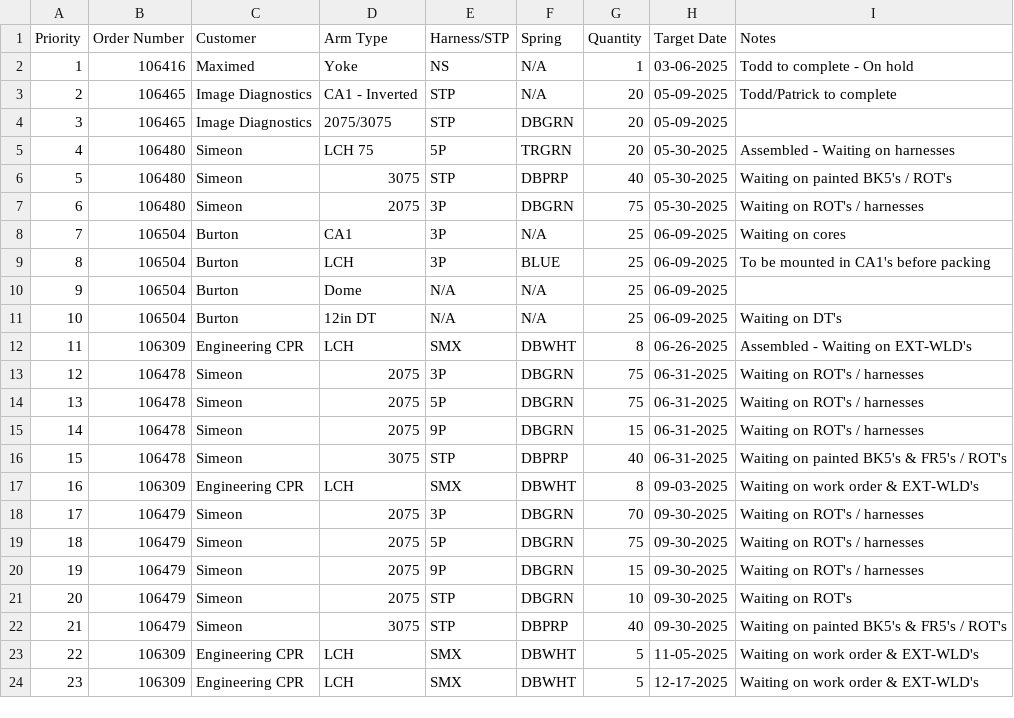
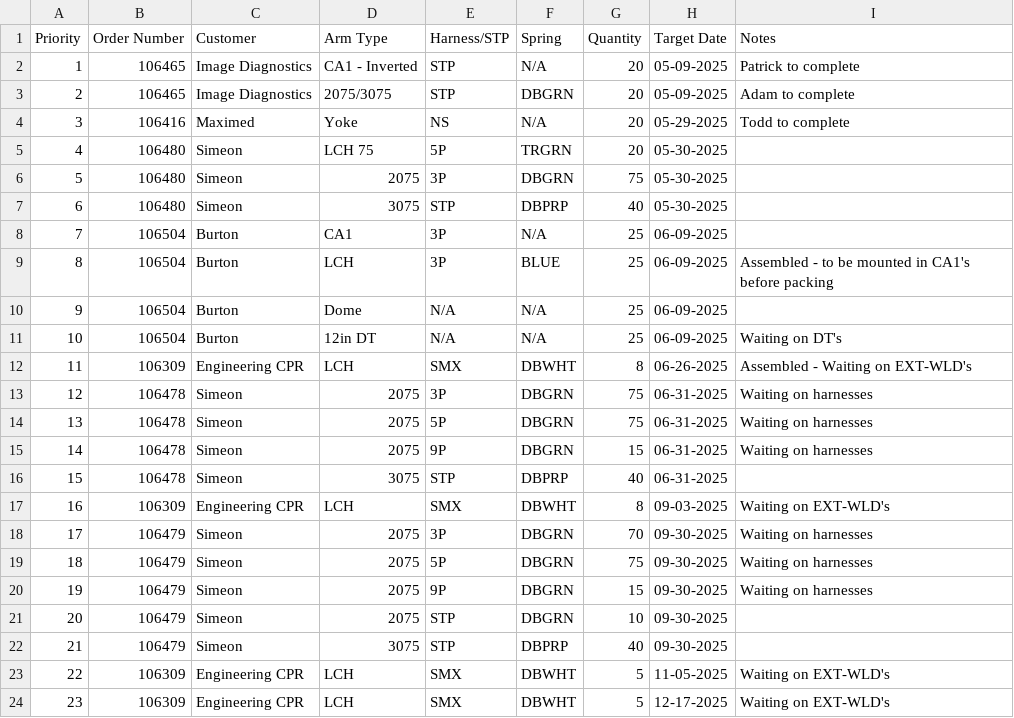
Before and after one commit to patrickaguilera/production-display, a CSV file: data/data.csv, drawn as a sheet; removed rows and columns are numbered as before the commit, all else as after; the diff names each change by its address in the sheet, - before the commit and + after, or states it on an @@ line.

Commit message:
Update data.csv

```diff
--- a/data/data.csv
+++ b/data/data.csv
-row 2: 1 | 106416 | Maximed | Yoke | NS | N/A | 1 | 03-06-2025 | Todd to complete - On hold
@@ column A (Priority) renumbered between rows 2 and 6 @@
-I2 (Notes): Todd/Patrick to complete
+I2 (Notes): Patrick to complete
-I3 (Notes): (empty)
+I3 (Notes): Adam to complete
+row 4: 3 | 106416 | Maximed | Yoke | NS | N/A | 20 | 05-29-2025 | Todd to complete
-I5 (Notes): Assembled - Waiting on harnesses
+I5 (Notes): (empty)
-row 6: 5 | 106480 | Simeon | 3075 | STP | DBPRP | 40 | 05-30-2025 | Waiting on painted BK5's / ROT's
-I6 (Notes): Waiting on ROT's / harnesses
+I6 (Notes): (empty)
+row 7: 6 | 106480 | Simeon | 3075 | STP | DBPRP | 40 | 05-30-2025
-I8 (Notes): Waiting on cores
+I8 (Notes): (empty)
-I9 (Notes): To be mounted in CA1's before packing
+I9 (Notes): Assembled - to be mounted in CA1's before packing
-I13:I15 (Notes): Waiting on ROT's / harnesses
+I13:I15 (Notes): Waiting on harnesses
-I16 (Notes): Waiting on painted BK5's & FR5's / ROT's
+I16 (Notes): (empty)
-I17 (Notes): Waiting on work order & EXT-WLD's
+I17 (Notes): Waiting on EXT-WLD's
-I18:I20 (Notes): Waiting on ROT's / harnesses
+I18:I20 (Notes): Waiting on harnesses
-I21 (Notes): Waiting on ROT's
+I21 (Notes): (empty)
-I22 (Notes): Waiting on painted BK5's & FR5's / ROT's
+I22 (Notes): (empty)
-I23:I24 (Notes): Waiting on work order & EXT-WLD's
+I23:I24 (Notes): Waiting on EXT-WLD's
```
